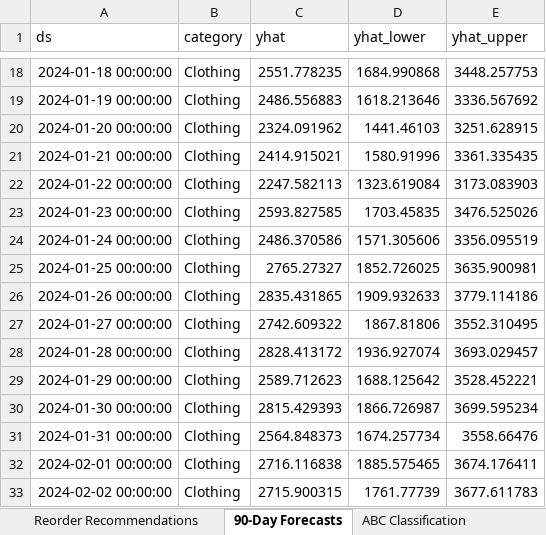
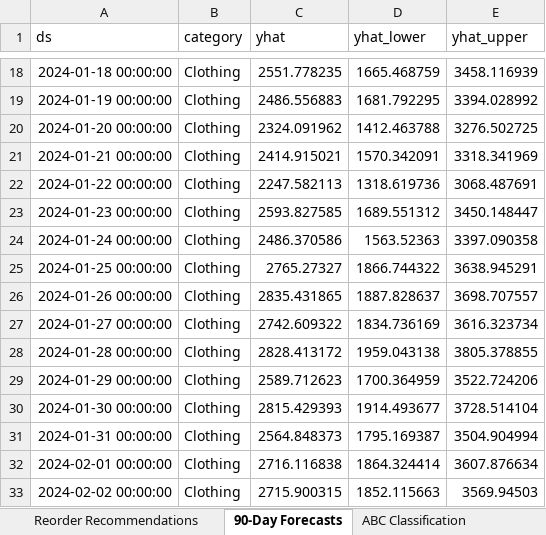
Before and after one commit to nandini2217/freshmart-inventory-optimisation, an Excel workbook: data/output/freshmart_reorder_recommendations.xlsx, sheet 90-Day Forecasts, drawn as a sheet; only a part is shown, gaps mark what is left out; values as stored, in another font and other column widths than the file's, no borders; the diff covers the shown part only; the diff names each change by its address in the sheet, - before the commit and + after, or states it on an @@ line.

```diff
--- a/data/output/freshmart_reorder_recommendations.xlsx (sheet 90-Day Forecasts)
+++ b/data/output/freshmart_reorder_recommendations.xlsx (sheet 90-Day Forecasts)
-D18 (yhat_lower): 1684.990868
+D18 (yhat_lower): 1665.468759
-E18 (yhat_upper): 3448.257753
+E18 (yhat_upper): 3458.116939
-D19 (yhat_lower): 1618.213646
+D19 (yhat_lower): 1681.792295
-E19 (yhat_upper): 3336.567692
+E19 (yhat_upper): 3394.028992
-D20 (yhat_lower): 1441.46103
+D20 (yhat_lower): 1412.463788
-E20 (yhat_upper): 3251.628915
+E20 (yhat_upper): 3276.502725
-D21 (yhat_lower): 1580.91996
+D21 (yhat_lower): 1570.342091
-E21 (yhat_upper): 3361.335435
+E21 (yhat_upper): 3318.341969
-D22 (yhat_lower): 1323.619084
+D22 (yhat_lower): 1318.619736
-E22 (yhat_upper): 3173.083903
+E22 (yhat_upper): 3068.487691
-D23 (yhat_lower): 1703.45835
+D23 (yhat_lower): 1689.551312
-E23 (yhat_upper): 3476.525026
+E23 (yhat_upper): 3450.148447
-D24 (yhat_lower): 1571.305606
+D24 (yhat_lower): 1563.52363
-E24 (yhat_upper): 3356.095519
+E24 (yhat_upper): 3397.090358
-D25 (yhat_lower): 1852.726025
+D25 (yhat_lower): 1866.744322
-E25 (yhat_upper): 3635.900981
+E25 (yhat_upper): 3638.945291
-D26 (yhat_lower): 1909.932633
+D26 (yhat_lower): 1887.828637
-E26 (yhat_upper): 3779.114186
+E26 (yhat_upper): 3698.707557
-D27 (yhat_lower): 1867.81806
+D27 (yhat_lower): 1834.736169
-E27 (yhat_upper): 3552.310495
+E27 (yhat_upper): 3616.323734
-D28 (yhat_lower): 1936.927074
+D28 (yhat_lower): 1959.043138
-E28 (yhat_upper): 3693.029457
+E28 (yhat_upper): 3805.378855
-D29 (yhat_lower): 1688.125642
+D29 (yhat_lower): 1700.364959
-E29 (yhat_upper): 3528.452221
+E29 (yhat_upper): 3522.724206
-D30 (yhat_lower): 1866.726987
+D30 (yhat_lower): 1914.493677
-E30 (yhat_upper): 3699.595234
+E30 (yhat_upper): 3728.514104
-D31 (yhat_lower): 1674.257734
+D31 (yhat_lower): 1795.169387
-E31 (yhat_upper): 3558.66476
+E31 (yhat_upper): 3504.904994
-D32 (yhat_lower): 1885.575465
+D32 (yhat_lower): 1864.324414
-E32 (yhat_upper): 3674.176411
+E32 (yhat_upper): 3607.876634
-D33 (yhat_lower): 1761.77739
+D33 (yhat_lower): 1852.115663
-E33 (yhat_upper): 3677.611783
+E33 (yhat_upper): 3569.94503
```
Also changed, not shown: 868 edited cells elsewhere in this sheet, 6 other files.
